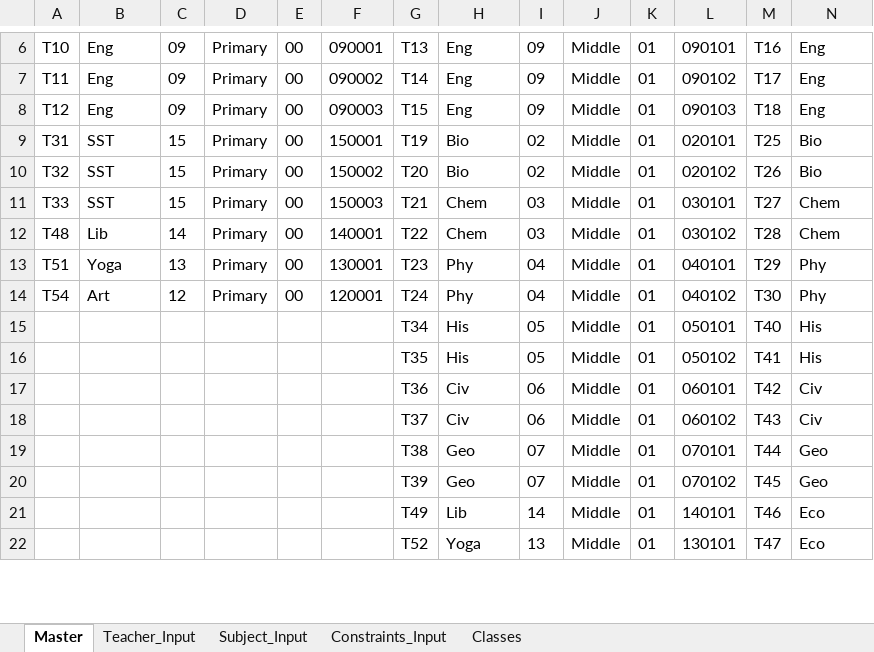
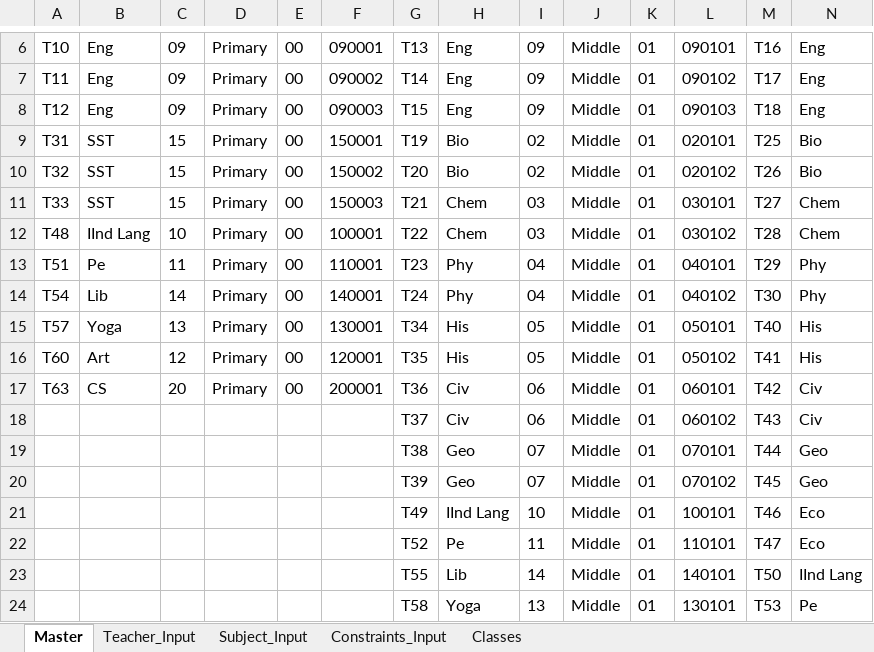
Before and after one commit to Kav1905/TT_Generator, an Excel workbook: Data.xlsx, sheet Master, drawn as a sheet; only a part is shown, gaps mark what is left out; values as stored, in another font and other column widths than the file's, no borders; rows hold the shown columns only; the diff covers the shown part only; the diff names each change by its address in the sheet, - before the commit and + after, or states it on an @@ line.

Commit message:
Updated Data and main

```diff
--- a/Data.xlsx (sheet Master)
+++ b/Data.xlsx (sheet Master)
-B12: Lib
+B12: IInd Lang
-C12: 14
+C12: 10
-F12: 140001
+F12: 100001
-B13: Yoga
+B13: Pe
-C13: 13
+C13: 11
-F13: 130001
+F13: 110001
-B14: Art
+B14: Lib
-C14: 12
+C14: 14
-F14: 120001
+F14: 140001
-A15: (empty)
+A15: T57
-B15: (empty)
+B15: Yoga
-C15: (empty)
+C15: 13
-D15:D17: (empty)
+D15:D17: Primary
-E15:E17: (empty)
+E15:E17: 00
-F15: (empty)
+F15: 130001
-A16: (empty)
+A16: T60
-B16: (empty)
+B16: Art
-C16: (empty)
+C16: 12
-F16: (empty)
+F16: 120001
-A17: (empty)
+A17: T63
-B17: (empty)
+B17: CS
-C17: (empty)
+C17: 20
-F17: (empty)
+F17: 200001
-H21: Lib
+H21: IInd Lang
-I21: 14
+I21: 10
-L21: 140101
+L21: 100101
-H22: Yoga
+H22: Pe
-I22: 13
+I22: 11
-L22: 130101
+L22: 110101
+row 23:  |  |  |  |  |  | T55 | Lib | 14 | Middle | 01 | 140101 | T50 | IInd Lang
+row 24:  |  |  |  |  |  | T58 | Yoga | 13 | Middle | 01 | 130101 | T53 | Pe
```
Also changed, not shown: 2 added rows, 2 removed rows and 7 edited cells elsewhere in this sheet, sheet Constraints_Input, sheet Teacher_Input, sheet Subject_Input, 1 other file.
